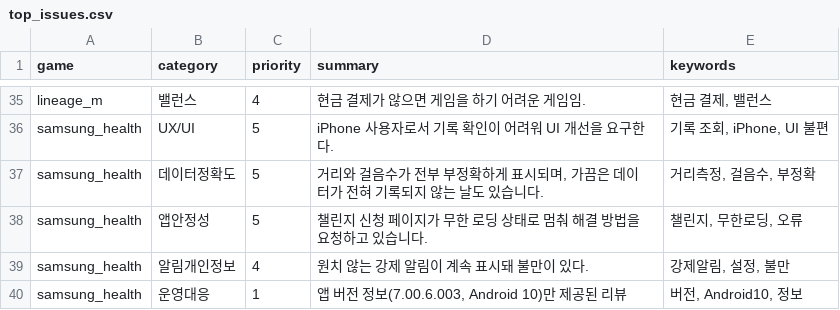
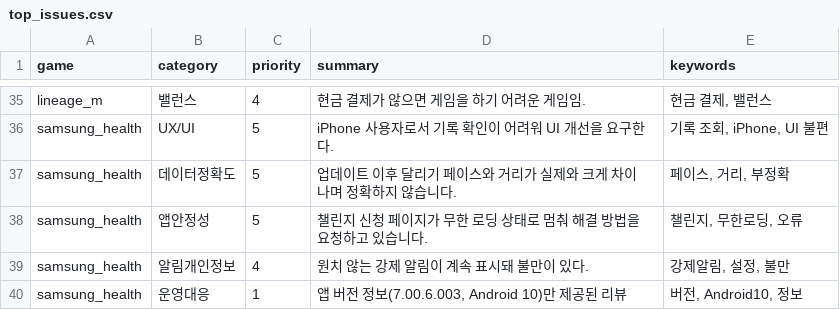
Before and after one commit to roid-eng/game-voc-analyzer, a CSV file: data/top_issues.csv, drawn as a sheet; only a part is shown, gaps mark what is left out.

```diff
--- a/data/top_issues.csv
+++ b/data/top_issues.csv
@@ -36,3 +36,3 @@ lineage_m,밸런스,4,현금 결제가 않으면 게임을 하기 어려운 게
 samsung_health,UX/UI,5,iPhone 사용자로서 기록 확인이 어려워 UI 개선을 요구한다.,"기록 조회, iPhone, UI 불편"
-samsung_health,데이터정확도,5,"거리와 걸음수가 전부 부정확하게 표시되며, 가끔은 데이터가 전혀 기록되지 않는 날도 있습니다.","거리측정, 걸음수, 부정확"
+samsung_health,데이터정확도,5,업데이트 이후 달리기 페이스와 거리가 실제와 크게 차이 나며 정확하지 않습니다.,"페이스, 거리, 부정확"
 samsung_health,앱안정성,5,챌린지 신청 페이지가 무한 로딩 상태로 멈춰 해결 방법을 요청하고 있습니다.,"챌린지, 무한로딩, 오류"
```
Also changed, not shown: data/reviews.csv, 3 other files.
